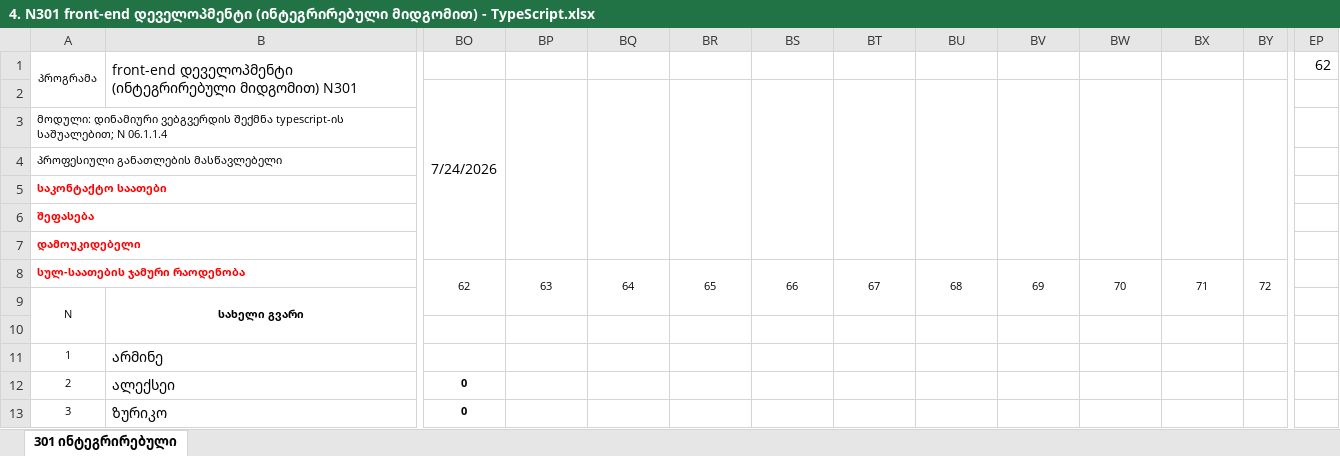
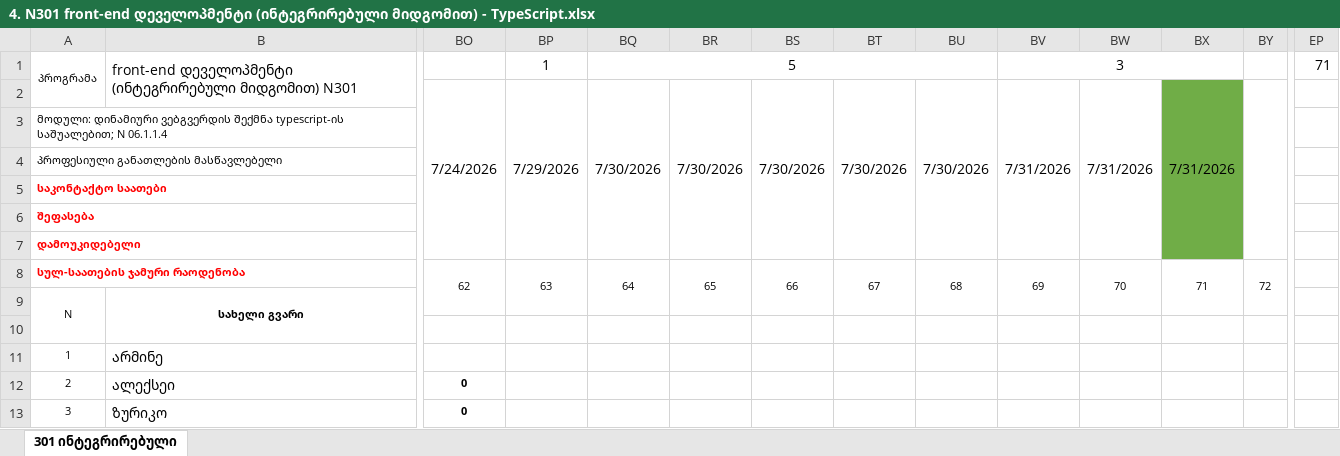
Before and after one commit to gldanifrontgit/Front-end-docs, an Excel workbook: ჟურნალი/4. N301 front-end დეველოპმენტი (ინტეგრირებული მიდგომით) - TypeScript.xlsx, sheet 301 ინტეგრირებული, drawn as a sheet; only a part is shown, gaps mark what is left out; values as stored, in another font and other column widths than the file's, no borders; the diff names each change by its address in the sheet, - before the commit and + after, or states it on an @@ line.

```diff
--- a/ჟურნალი/4. N301 front-end დეველოპმენტი (ინტეგრირებული მიდგომით) - TypeScript.xlsx (sheet 301 ინტეგრირებული)
+++ b/ჟურნალი/4. N301 front-end დეველოპმენტი (ინტეგრირებული მიდგომით) - TypeScript.xlsx (sheet 301 ინტეგრირებული)
-BP1: (empty)
+BP1: 1
-BQ1: (empty)
+BQ1: 5
+BQ1:BU1 merged
-BV1: (empty)
+BV1: 3
+BV1:BX1 merged
-EP1: 62
+EP1: 71
-BP2: (empty)
+BP2: 7/29/2026
-BQ2: (empty)
+BQ2: 7/30/2026
-BR2: (empty)
+BR2: 7/30/2026
-BS2: (empty)
+BS2: 7/30/2026
-BT2: (empty)
+BT2: 7/30/2026
-BU2: (empty)
+BU2: 7/30/2026
-BV2: (empty)
+BV2: 7/31/2026
-BW2: (empty)
+BW2: 7/31/2026
-BX2: (empty)
+BX2: 7/31/2026
-BX2:BX7 fill: none
+BX2:BX7 fill: #70AD47
```
Also changed, not shown: ჟურნალი/5. N301 front-end დეველოპმენტი (ინტეგრირებული მიდგომით) - Git.xlsx, ჟურნალი/6. N301 front-end ხელოვნური ინტელექტის გამოყენება.xlsx.
